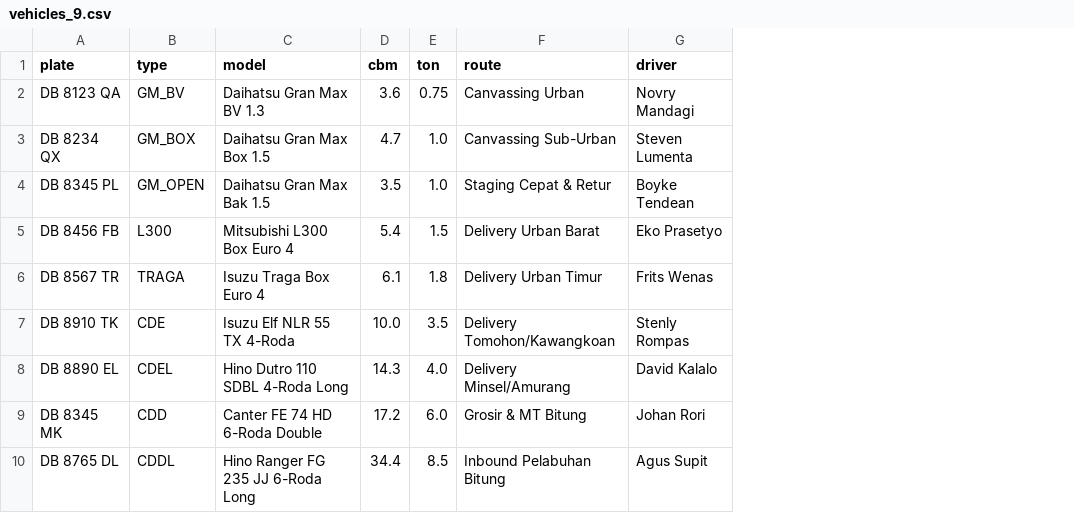
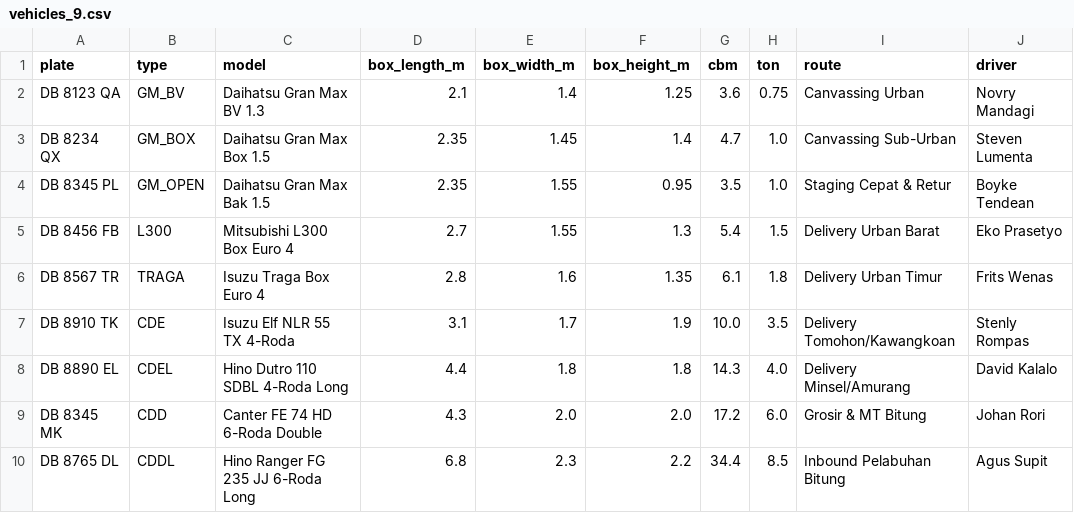
Before and after one commit to kolondam-dev/odooca-fmcg, a CSV file: data/seed/vehicles_9.csv, drawn as a sheet; only a part is shown; the diff names each change by its address in the sheet, - before the commit and + after, or states it on an @@ line.

```diff
--- a/data/seed/vehicles_9.csv
+++ b/data/seed/vehicles_9.csv
+column D (box_length_m), rows 2-10: 2.1 | 2.35 | 2.35 | 2.7 | 2.8 | 3.1 | 4.4 | 4.3 | 6.8
+column E (box_width_m), rows 2-10: 1.4 | 1.45 | 1.55 | 1.55 | 1.6 | 1.7 | 1.8 | 2.0 | 2.3
+column F (box_height_m), rows 2-10: 1.25 | 1.4 | 0.95 | 1.3 | 1.35 | 1.9 | 1.8 | 2.0 | 2.2
```
Also changed, not shown: data/seed/employees_24.csv, data/seed/partners_354.csv, 4 other files.
